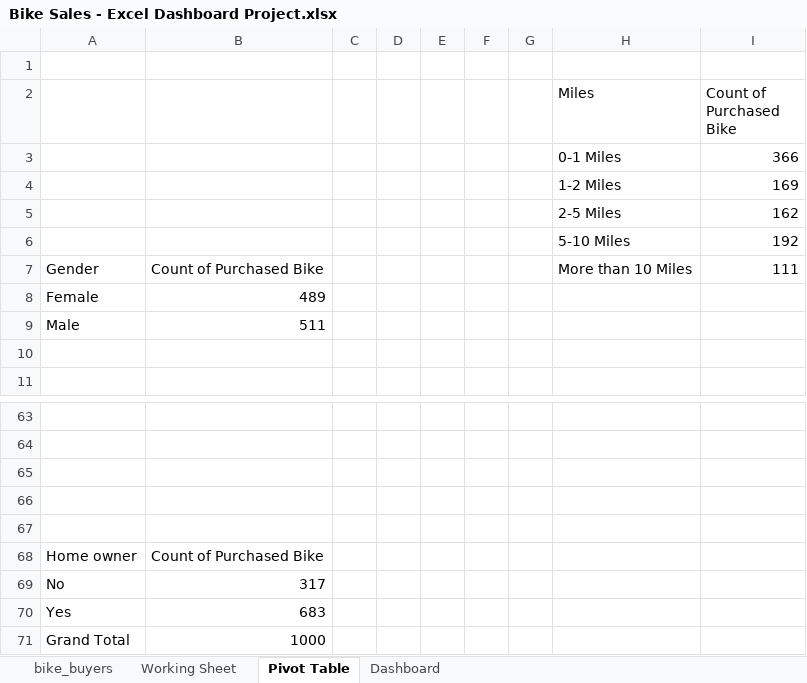
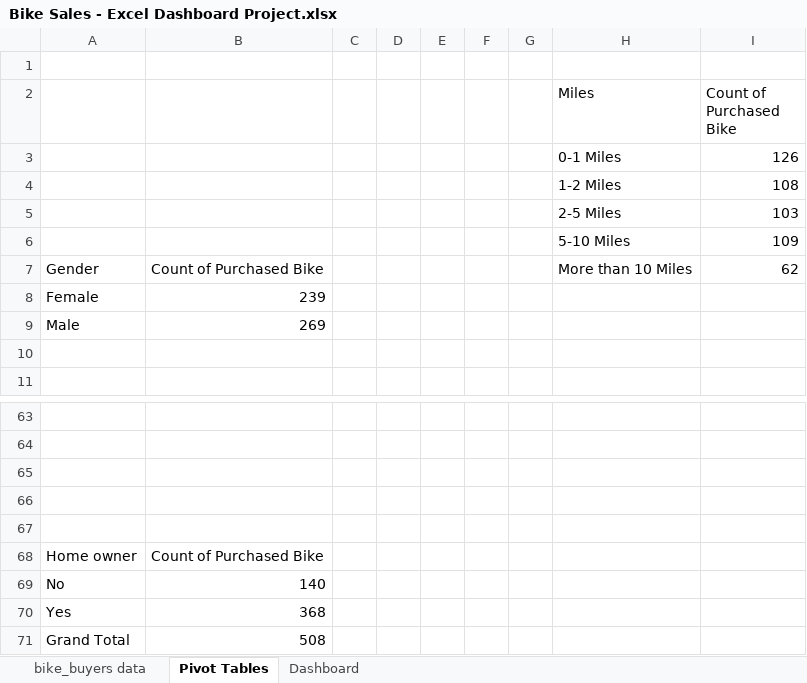
Before and after one commit to ishaaaak/project, an Excel workbook: Bike Sales - Excel Dashboard Project.xlsx, sheet Pivot Tables, drawn as a sheet; only a part is shown, gaps mark what is left out; values as stored, in another font and other column widths than the file's, no borders; charts and pictures not drawn; the diff covers the shown part only; the diff names each change by its address in the sheet, - before the commit and + after, or states it on an @@ line.

```diff
--- a/Bike Sales - Excel Dashboard Project.xlsx (sheet Pivot Tables)
+++ b/Bike Sales - Excel Dashboard Project.xlsx (sheet Pivot Tables)
-sheet tab: Working Sheet
+sheet tab: bike_buyers data
-sheet tab: Pivot Table
+sheet tab: Pivot Tables
-sheet tab: bike_buyers
-I3 (Count of Purchased Bike): 366
+I3 (Count of Purchased Bike): 126
-I4 (Count of Purchased Bike): 169
+I4 (Count of Purchased Bike): 108
-I5 (Count of Purchased Bike): 162
+I5 (Count of Purchased Bike): 103
-I6 (Count of Purchased Bike): 192
+I6 (Count of Purchased Bike): 109
-I7 (Count of Purchased Bike): 111
+I7 (Count of Purchased Bike): 62
-B8: 489
+B8: 239
-B9: 511
+B9: 269
-B69: 317
+B69: 140
-B70: 683
+B70: 368
-B71: 1000
+B71: 508
```
Also changed, not shown: 5 added rows, 5 removed rows and 20 edited cells elsewhere in this sheet, sheet bike_buyers data, sheet Dashboard, formulas that keep their value, charts or pictures.
